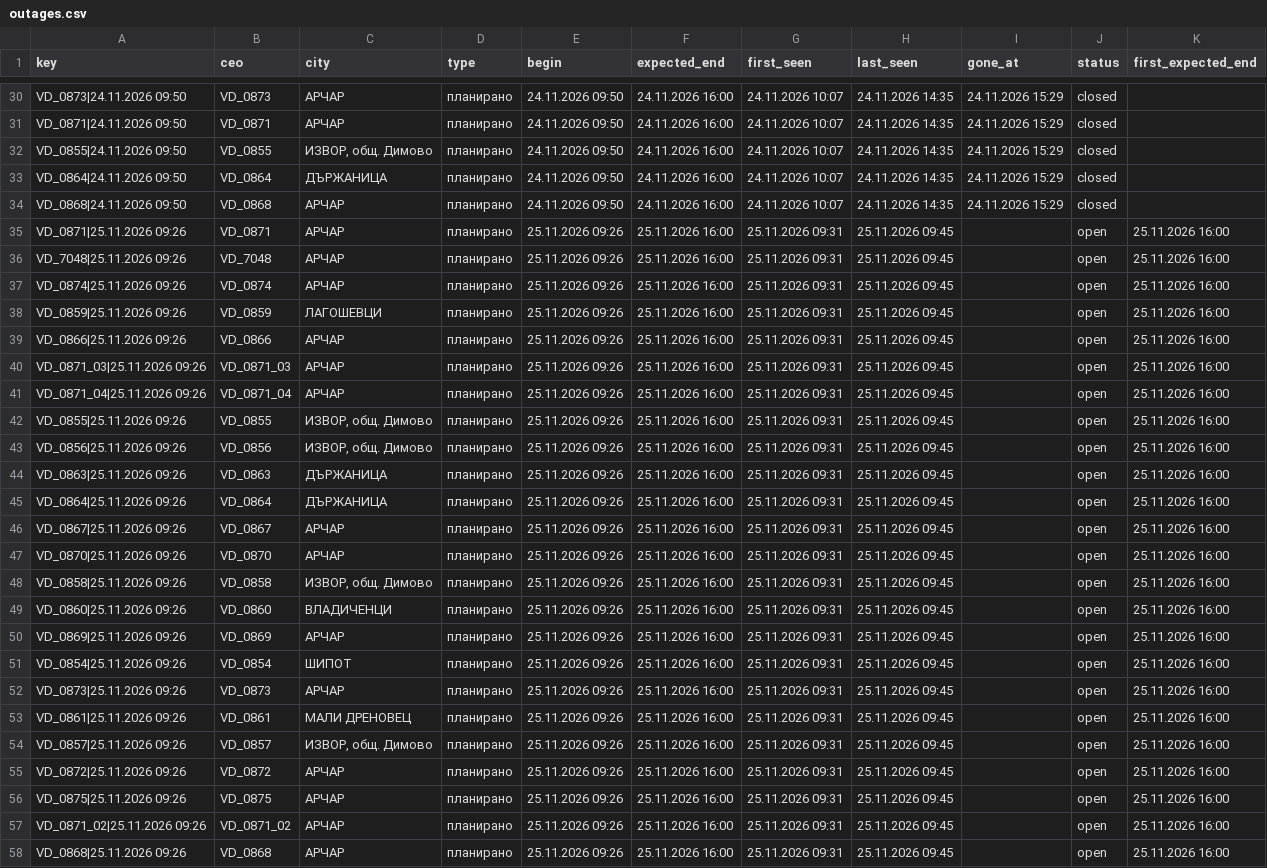
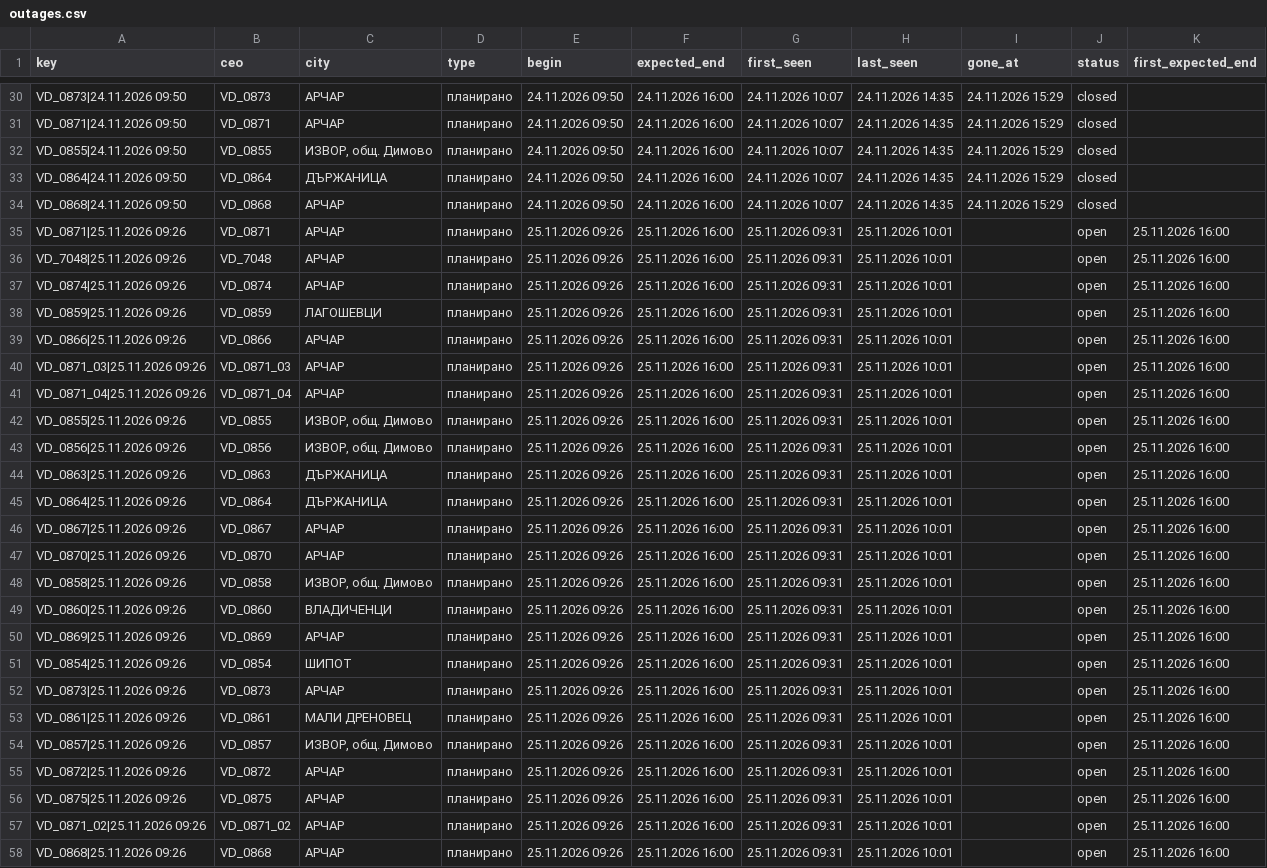
Before and after one commit to sv-slavchev/archar-tok, a CSV file: data/outages.csv, drawn as a sheet; only a part is shown, gaps mark what is left out; the diff names each change by its address in the sheet, - before the commit and + after, or states it on an @@ line.

```diff
--- a/data/outages.csv
+++ b/data/outages.csv
-H35:H58 (last_seen): 25.11.2026 09:45
+H35:H58 (last_seen): 25.11.2026 10:01
```
Also changed, not shown: data/incidents.csv, data/runs.csv, 1 other file.
